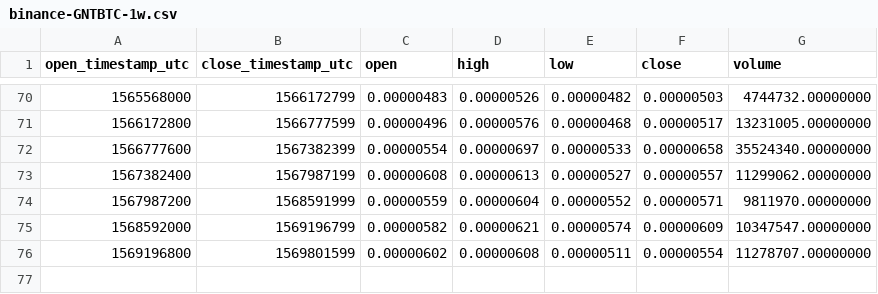
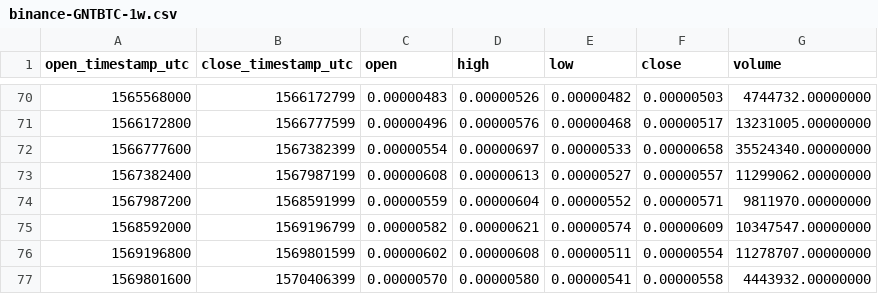
Before and after one commit to cryptobigbro/binance-GNTBTC, a CSV file: binance-GNTBTC-1w.csv, drawn as a sheet; only a part is shown, gaps mark what is left out; the diff names each change by its address in the sheet, - before the commit and + after, or states it on an @@ line.

```diff
--- a/binance-GNTBTC-1w.csv
+++ b/binance-GNTBTC-1w.csv
+row 77: 1569801600 | 1570406399 | 0.00000570 | 0.00000580 | 0.00000541 | 0.00000558 | 4443932.00000000
```
Also changed, not shown: binance-GNTBTC-1d.csv, binance-GNTBTC-1h.csv.
